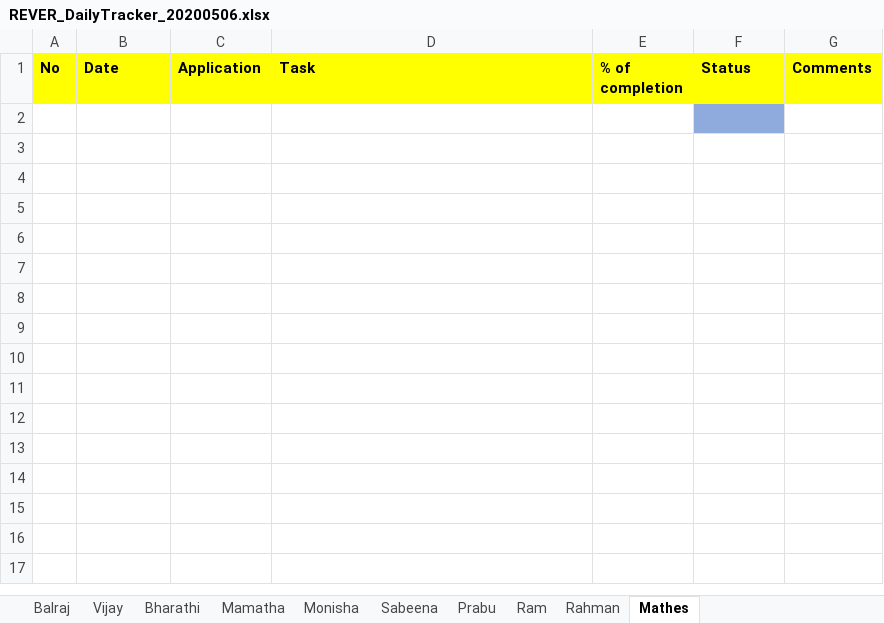
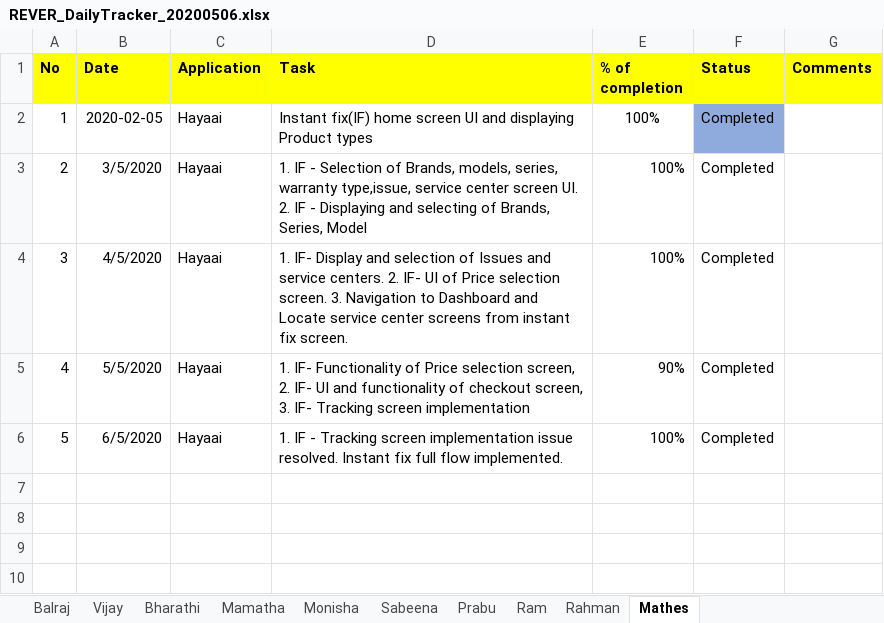
Before and after one commit to tcbalaji/DailyTracker, an Excel workbook: REVER_DailyTracker_20200506.xlsx, sheet Mathes, drawn as a sheet; only a part is shown; the shorter side is filled out with more unchanged rows; values as stored, in another font and other column widths than the file's, no borders; the diff names each change by its address in the sheet, - before the commit and + after, or states it on an @@ line.

Commit message:
Add files via upload

```diff
--- a/REVER_DailyTracker_20200506.xlsx (sheet Mathes)
+++ b/REVER_DailyTracker_20200506.xlsx (sheet Mathes)
-row 2: (empty)
+row 2: 1 | 2020-02-05 | Hayaai | Instant fix(IF) home screen UI and displaying Product types | 100% | Completed
-row 3: (empty)
+row 3: 2 | 3/5/2020 | Hayaai | 1. IF - Selection of Brands, models, series, warranty type,issue, service center screen UI. 2. IF - Displaying and selecting of Brands, Series, Model | 100% | Completed
-row 4: (empty)
+row 4: 3 | 4/5/2020 | Hayaai | 1. IF- Display and selection of Issues and service centers. 2. IF- UI of Price selection screen. 3. Navigation to Dashboard and Locate service center screens from instant fix screen. | 100% | Completed
-row 5: (empty)
+row 5: 4 | 5/5/2020 | Hayaai | 1. IF- Functionality of Price selection screen, 2. IF- UI and functionality of checkout screen, 3. IF- Tracking screen implementation | 90% | Completed
-row 6: (empty)
+row 6: 5 | 6/5/2020 | Hayaai | 1. IF - Tracking screen implementation issue resolved. Instant fix full flow implemented. | 100% | Completed
```
